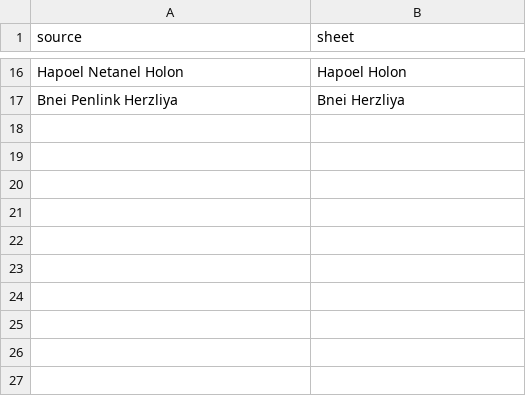
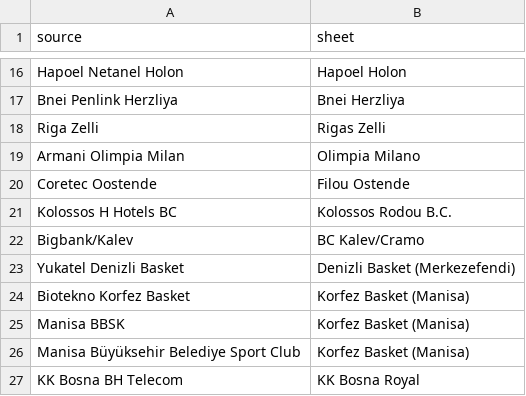
Before and after one commit to Smogikas/EUattendance, a CSV file: data/aliases.csv, drawn as a sheet; only a part is shown, gaps mark what is left out; the diff names each change by its address in the sheet, - before the commit and + after, or states it on an @@ line.

```diff
--- a/data/aliases.csv
+++ b/data/aliases.csv
+row 18: Riga Zelli | Rigas Zelli
+row 19: Armani Olimpia Milan | Olimpia Milano
+row 20: Coretec Oostende | Filou Ostende
+row 21: Kolossos H Hotels BC | Kolossos Rodou B.C.
+row 22: Bigbank/Kalev | BC Kalev/Cramo
+row 23: Yukatel Denizli Basket | Denizli Basket (Merkezefendi)
+row 24: Biotekno Korfez Basket | Korfez Basket (Manisa)
+row 25: Manisa BBSK | Korfez Basket (Manisa)
+row 26: Manisa Büyüksehir Belediye Sport Club | Korfez Basket (Manisa)
+row 27: KK Bosna BH Telecom | KK Bosna Royal
```
